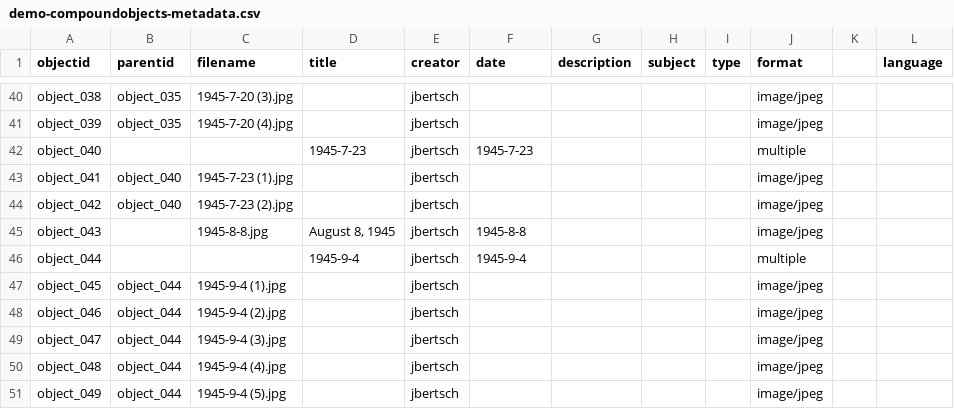
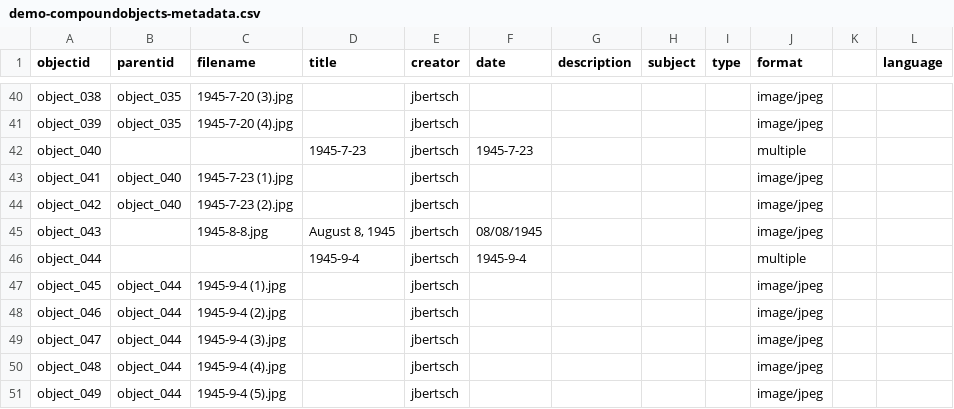
Before and after one commit to joebertsch/pritchardletters, a CSV file: _data/demo-compoundobjects-metadata.csv, drawn as a sheet; only a part is shown, gaps mark what is left out.

Commit message:
Update demo-compoundobjects-metadata.csv
Added missing entries and corrected date format for August 8, 1945.

```diff
--- a/_data/demo-compoundobjects-metadata.csv
+++ b/_data/demo-compoundobjects-metadata.csv
@@ -44,3 +44,3 @@ object_041,object_040,1945-7-23 (1).jpg,,jbertsch,,,,,image/jpeg,,
 object_042,object_040,1945-7-23 (2).jpg,,jbertsch,,,,,image/jpeg,,
-object_043,,1945-8-8.jpg,"August 8, 1945",jbertsch,1945-8-8,,,,image/jpeg,,
+object_043,,1945-8-8.jpg,"August 8, 1945",jbertsch,08/08/1945,,,,image/jpeg,,
 object_044,,,1945-9-4,jbertsch,1945-9-4,,,,multiple,,
```
